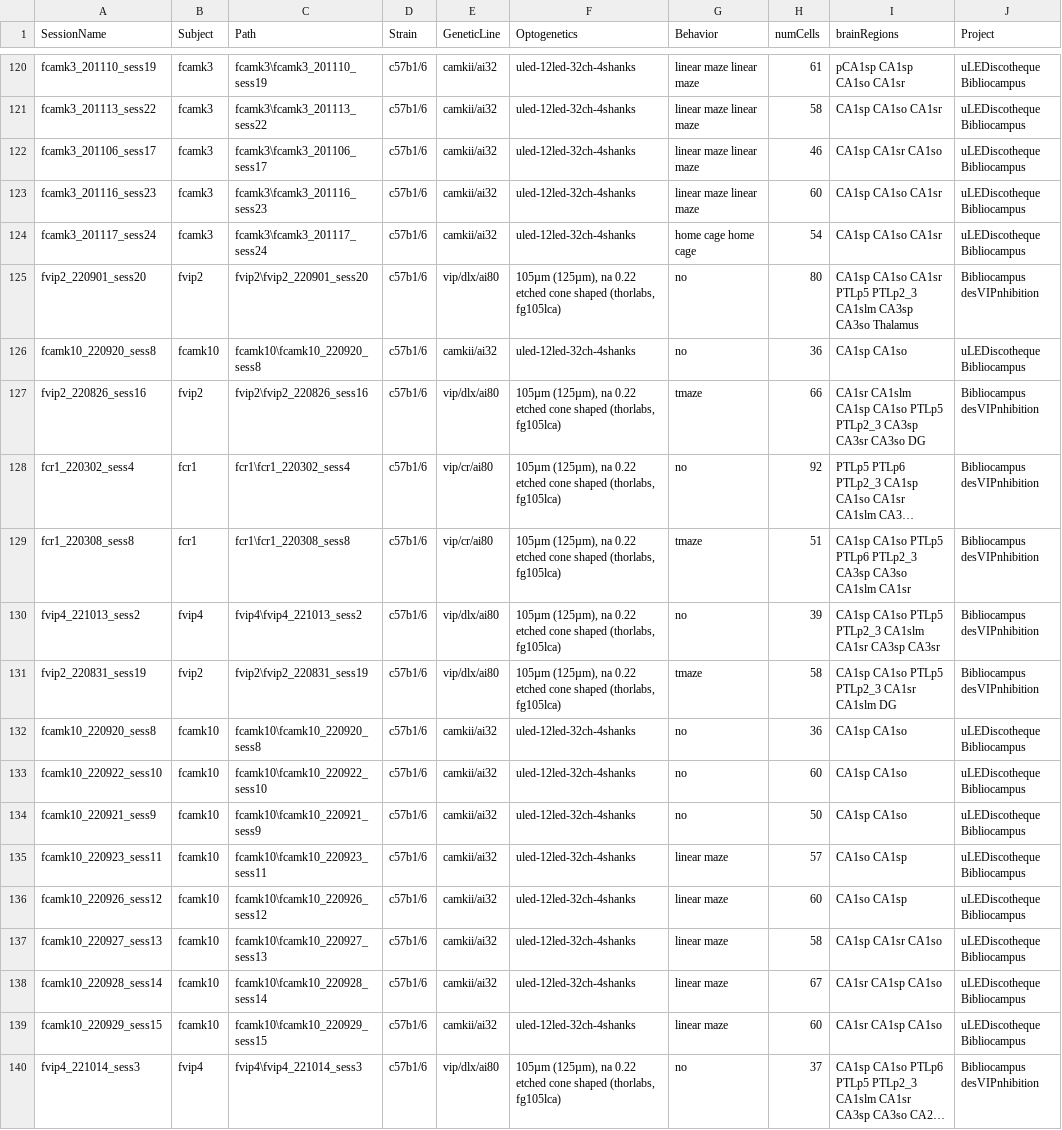
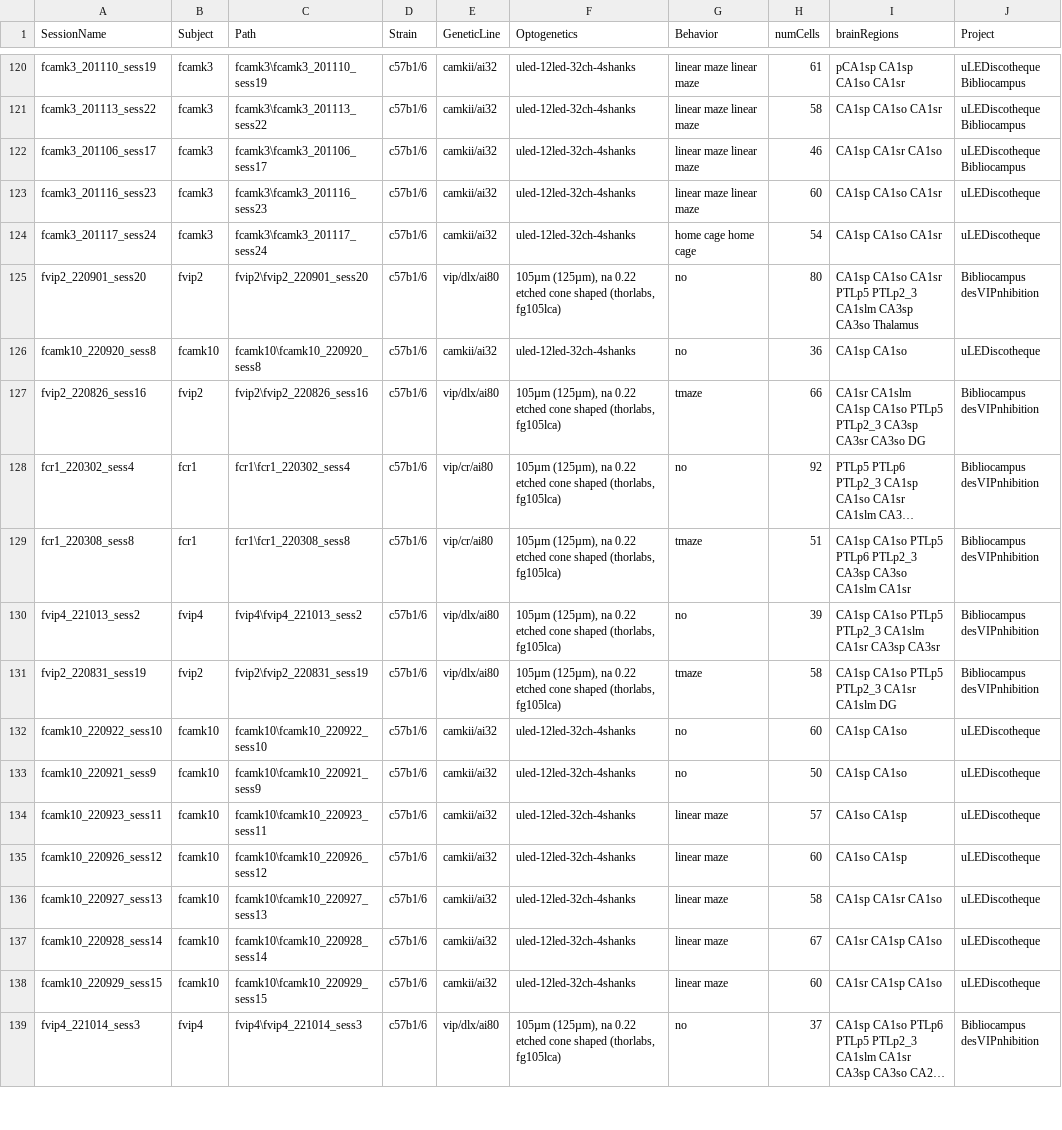
Before and after one commit to valegarman/HippoCookBook, a CSV file: indexedSessions.csv, drawn as a sheet; only a part is shown, gaps mark what is left out; long unchanged cells end in …; removed rows and columns are numbered as before the commit, all else as after; the diff names each change by its address in the sheet, - before the commit and + after, or states it on an @@ line.

Commit message:
feat: loadProjectResult with loops acroos results

```diff
--- a/indexedSessions.csv
+++ b/indexedSessions.csv
-J123:J124 (Project): uLEDiscotheque Bibliocampus
+J123:J124 (Project): uLEDiscotheque
-J126 (Project): uLEDiscotheque Bibliocampus
+J126 (Project): uLEDiscotheque
-row 132: fcamk10_220920_sess8 | fcamk10 | fcamk10\fcamk10_220920_sess8 | c57b1/6 | camkii/ai32 | uled-12led-32ch-4shanks | no | 36 | CA1sp CA1so | uLEDiscotheque Bibliocampus
-J132:J138 (Project): uLEDiscotheque Bibliocampus
+J132:J138 (Project): uLEDiscotheque
```
Also changed, not shown: 7 other files.
